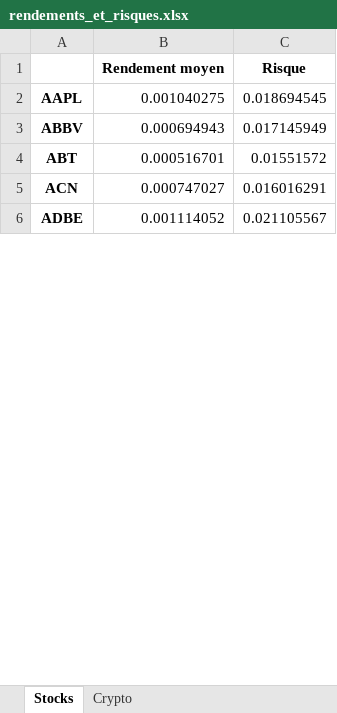
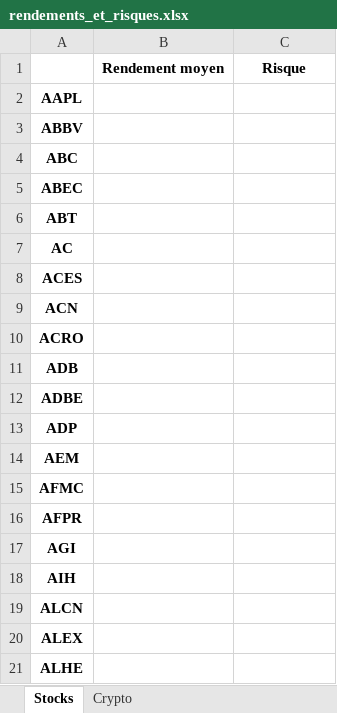
Before and after one commit to Finance-data-analytics/Financial-Data-Analytics, an Excel workbook: rendements_et_risques.xlsx, sheet Stocks, drawn as a sheet; only a part is shown; values as stored, in another font and other column widths than the file's, no borders; addresses are those after the commit; the diff covers the shown part only; the diff names each change by its address in the sheet, - before the commit and + after, or states it on an @@ line.

```diff
--- a/rendements_et_risques.xlsx (sheet Stocks)
+++ b/rendements_et_risques.xlsx (sheet Stocks)
-B2: 0.001040275
+B2: (empty)
-C2: 0.018694545
+C2: (empty)
-B3: 0.000694943
+B3: (empty)
-C3: 0.017145949
+C3: (empty)
+row 4: ABC
+row 5: ABEC
-B6: 0.000516701
+B6: (empty)
-C6: 0.01551572
+C6: (empty)
+row 7: AC
+row 8: ACES
-B9: 0.000747027
+B9: (empty)
-C9: 0.016016291
+C9: (empty)
+row 10: ACRO
+row 11: ADB
-B12: 0.001114052
+B12: (empty)
-C12: 0.021105567
+C12: (empty)
+row 13: ADP
+row 14: AEM
+row 15: AFMC
+row 16: AFPR
+row 17: AGI
+row 18: AIH
+row 19: ALCN
+row 20: ALEX
+row 21: ALHE
```
Also changed, not shown: 328 added rows and 150 edited cells elsewhere in this sheet, sheet Crypto, cryptos_market_cap.xlsx, 36 other files.
